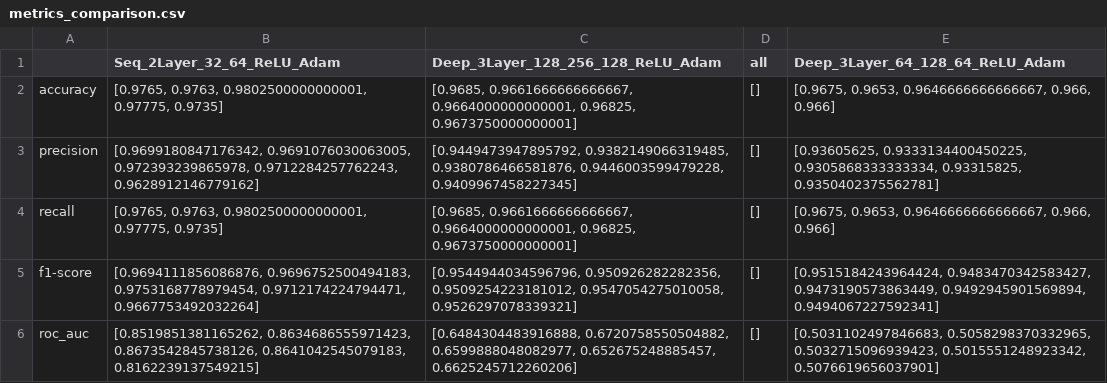
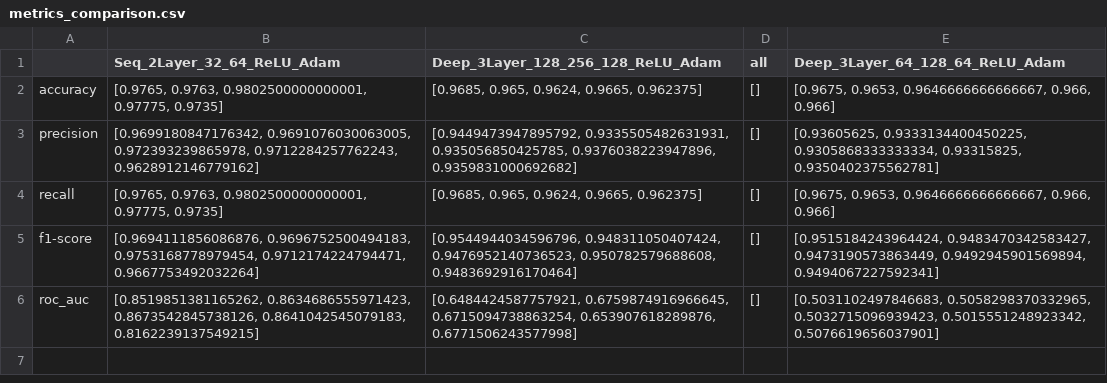
Before and after one commit to bl4ckswordsman/ug-thesis-project, a CSV file: final/PdM-XAI_v0.1/results/all/csv/metrics_comparison.csv, drawn as a sheet.

Commit message:
new data/results

```diff
--- a/final/PdM-XAI_v0.1/results/all/csv/metrics_comparison.csv
+++ b/final/PdM-XAI_v0.1/results/all/csv/metrics_comparison.csv
@@ -1,6 +1,6 @@
 ,Seq_2Layer_32_64_ReLU_Adam,Deep_3Layer_128_256_128_ReLU_Adam,all,Deep_3Layer_64_128_64_ReLU_Adam
-accuracy,"[0.9765, 0.9763, 0.9802500000000001, 0.97775, 0.9735]","[0.9685, 0.9661666666666667, 0.9664000000000001, 0.96825, 0.9673750000000001]",[],"[0.9675, 0.9653, 0.9646666666666667, 0.966, 0.966]"
-precision,"[0.9699180847176342, 0.9691076030063005, 0.972393239865978, 0.9712284257762243, 0.9628912146779162]","[0.9449473947895792, 0.9382149066319485, 0.9380786466581876, 0.9446003599479228, 0.9409967458227345]",[],"[0.93605625, 0.9333134400450225, 0.9305868333333334, 0.93315825, 0.9350402375562781]"
-recall,"[0.9765, 0.9763, 0.9802500000000001, 0.97775, 0.9735]","[0.9685, 0.9661666666666667, 0.9664000000000001, 0.96825, 0.9673750000000001]",[],"[0.9675, 0.9653, 0.9646666666666667, 0.966, 0.966]"
-f1-score,"[0.9694111856086876, 0.9696752500494183, 0.9753168778979454, 0.9712174224794471, 0.9667753492032264]","[0.9544944034596796, 0.950926282282356, 0.9509254223181012, 0.9547054275010058, 0.9526297078339321]",[],"[0.9515184243964424, 0.9483470342583427, 0.9473190573863449, 0.9492945901569894, 0.9494067227592341]"
-roc_auc,"[0.8519851381165262, 0.8634686555971423, 0.8673542845738126, 0.8641042545079183, 0.8162239137549215]","[0.6484304483916888, 0.6720758550504882, 0.6599888048082977, 0.652675248885457, 0.6625245712260206]",[],"[0.5031102497846683, 0.5058298370332965, 0.5032715096939423, 0.5015551248923342, 0.5076619656037901]"
+accuracy,"[0.9765, 0.9763, 0.9802500000000001, 0.97775, 0.9735]","[0.9685, 0.965, 0.9624, 0.9665, 0.962375]",[],"[0.9675, 0.9653, 0.9646666666666667, 0.966, 0.966]"
+precision,"[0.9699180847176342, 0.9691076030063005, 0.972393239865978, 0.9712284257762243, 0.9628912146779162]","[0.9449473947895792, 0.9335505482631931, 0.935056850425785, 0.9376038223947896, 0.9359831000692682]",[],"[0.93605625, 0.9333134400450225, 0.9305868333333334, 0.93315825, 0.9350402375562781]"
+recall,"[0.9765, 0.9763, 0.9802500000000001, 0.97775, 0.9735]","[0.9685, 0.965, 0.9624, 0.9665, 0.962375]",[],"[0.9675, 0.9653, 0.9646666666666667, 0.966, 0.966]"
+f1-score,"[0.9694111856086876, 0.9696752500494183, 0.9753168778979454, 0.9712174224794471, 0.9667753492032264]","[0.9544944034596796, 0.948311050407424, 0.9476952140736523, 0.950782579688608, 0.9483692916170464]",[],"[0.9515184243964424, 0.9483470342583427, 0.9473190573863449, 0.9492945901569894, 0.9494067227592341]"
+roc_auc,"[0.8519851381165262, 0.8634686555971423, 0.8673542845738126, 0.8641042545079183, 0.8162239137549215]","[0.6484424587757921, 0.6759874916966645, 0.6715094738863254, 0.653907618289876, 0.6771506243577998]",[],"[0.5031102497846683, 0.5058298370332965, 0.5032715096939423, 0.5015551248923342, 0.5076619656037901]"
```
Also changed, not shown: final/PdM-XAI_v0.1/results/Deep_3Layer_128_256_128_ReLU_Adam/csv/Deep_3Layer_128_256_128_ReLU_Adam_metrics_fold_2.csv, final/PdM-XAI_v0.1/results/Deep_3Layer_128_256_128_ReLU_Adam/csv/Deep_3Layer_128_256_128_ReLU_Adam_metrics_fold_3.csv, 23 other files.
